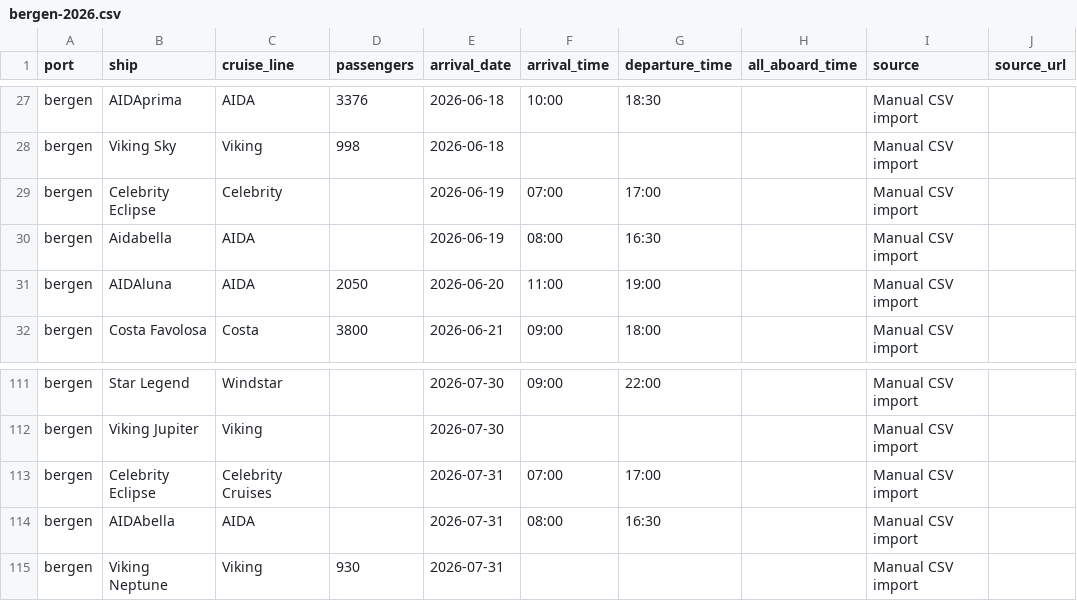
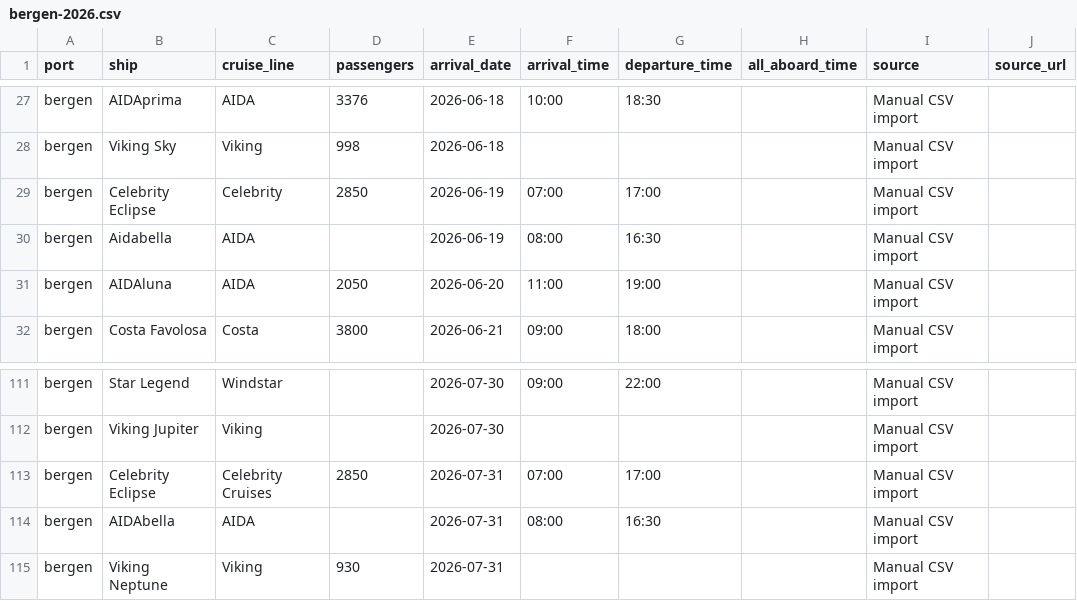
Before and after one commit to grahamchuter-debug/norway-shore-excursions, a CSV file: data/cruise-schedules/bergen-2026.csv, drawn as a sheet; only a part is shown, gaps mark what is left out; the diff names each change by its address in the sheet, - before the commit and + after, or states it on an @@ line.

```diff
--- a/data/cruise-schedules/bergen-2026.csv
+++ b/data/cruise-schedules/bergen-2026.csv
-D29 (passengers): (empty)
+D29 (passengers): 2850
-D113 (passengers): (empty)
+D113 (passengers): 2850
```
Also changed, not shown: data/cruise-schedules/olden-2026.csv, data/cruise-schedules/ship-capacities.csv, 5 other files.
